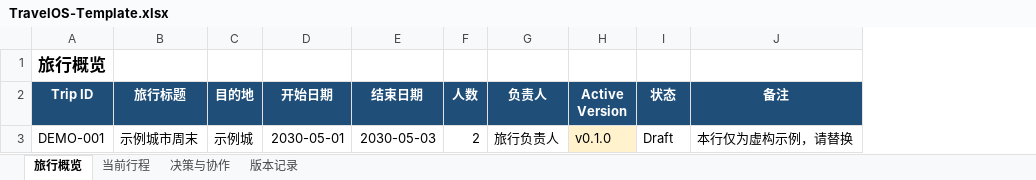
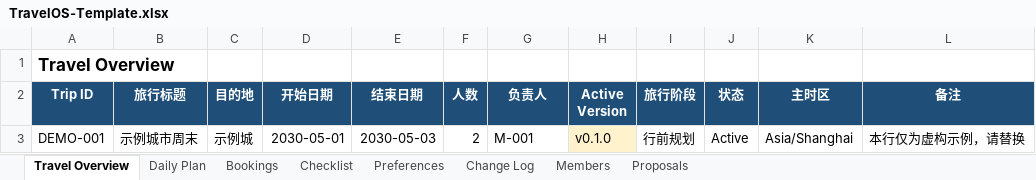
Before and after one commit to tygshy97-AshAyuan/travel-os, an Excel workbook: templates/TravelOS-Template.xlsx, sheet Travel Overview, drawn as a sheet; values as stored, in another font and other column widths than the file's, no borders; addresses are those after the commit; the diff names each change by its address in the sheet, - before the commit and + after, or states it on an @@ line.

Commit message:
feat: complete Travel OS lifecycle and validation (#1)

```diff
--- a/templates/TravelOS-Template.xlsx (sheet Travel Overview)
+++ b/templates/TravelOS-Template.xlsx (sheet Travel Overview)
-sheet tab: 旅行概览
+sheet tab: Travel Overview
-sheet tab: 当前行程
+sheet tab: Daily Plan
-sheet tab: 决策与协作
+sheet tab: Bookings
-sheet tab: 版本记录
+sheet tab: Checklist
+sheet tab: Preferences
+sheet tab: Change Log
+sheet tab: Members
+sheet tab: Proposals
+column I (旅行阶段), row 3: 行前规划
+column K (主时区), row 3: Asia/Shanghai
-A1 (Trip ID): 旅行概览
+A1 (Trip ID): Travel Overview
-G3 (负责人): 旅行负责人
+G3 (负责人): M-001
-J3 (状态): Draft
+J3 (状态): Active
```
Also changed, not shown: sheet Bookings, sheet Daily Plan, sheet Checklist, 16 other files.
